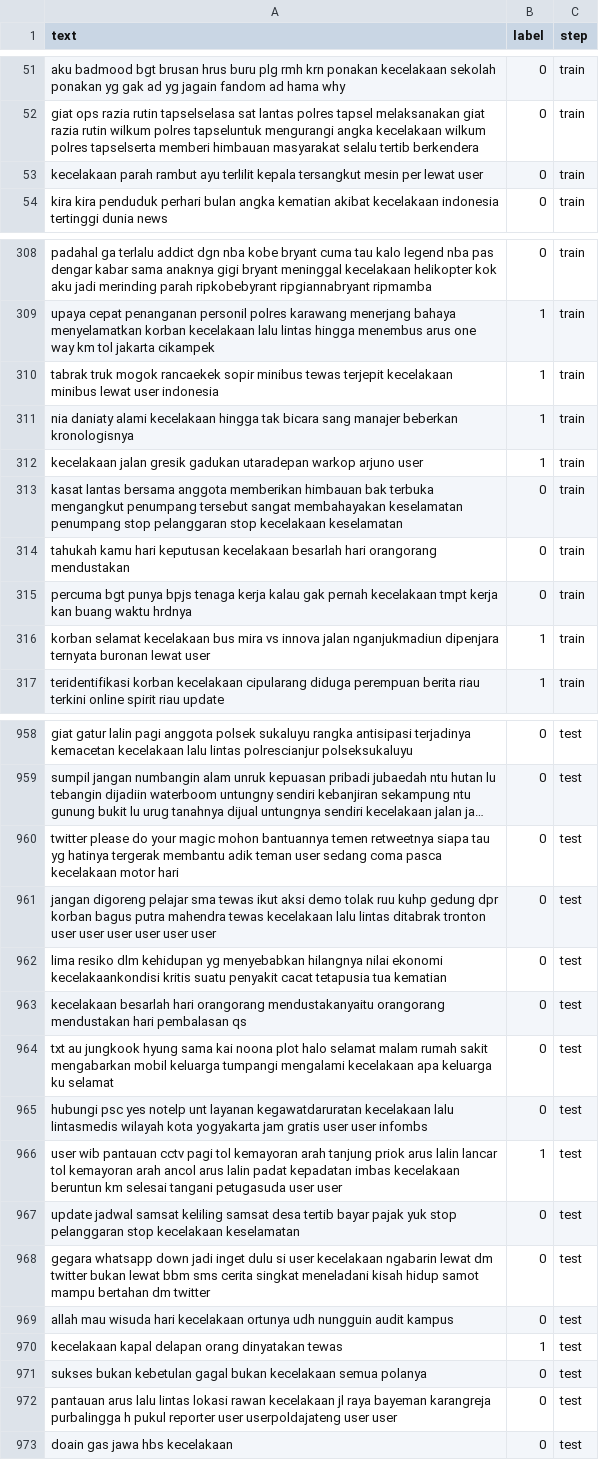
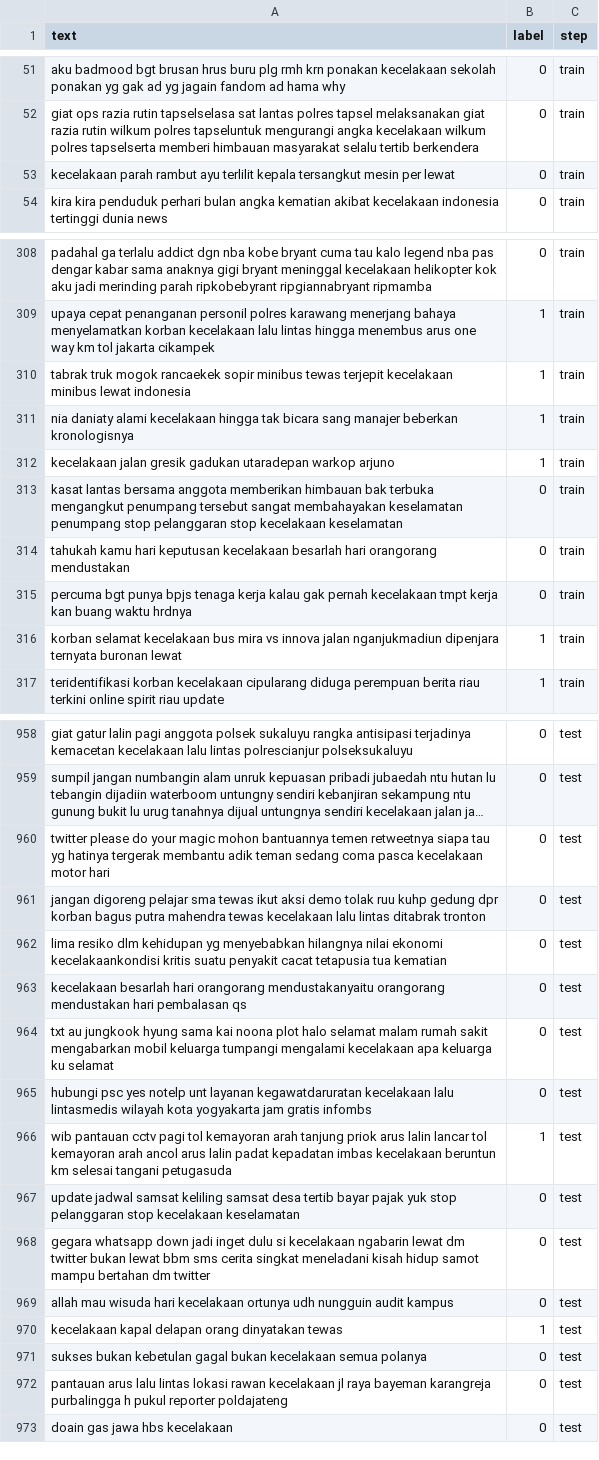
Before and after one commit to adirizq/indonesian-tweet-traffic-accident-detection, a CSV file: datasets/twitter_label_manual_processed.csv, drawn as a sheet; only a part is shown, gaps mark what is left out; long unchanged cells end in …; the diff covers the shown part only; the diff names each change by its address in the sheet, - before the commit and + after, or states it on an @@ line.

```diff
--- a/datasets/twitter_label_manual_processed.csv
+++ b/datasets/twitter_label_manual_processed.csv
-A53 (text): …per lewat user
+A53 (text): …per lewat
-A310 (text): …minibus lewat user indonesia
+A310 (text): …minibus lewat indonesia
-A312 (text): …warkop arjuno user
+A312 (text): …warkop arjuno
-A316 (text): …buronan lewat user
+A316 (text): …buronan lewat
-A960 (text): …adik teman user sedang coma…
+A960 (text): …adik teman sedang coma…
-A961 (text): …ditabrak tronton user user user user user user
+A961 (text): …ditabrak tronton
-A965 (text): …jam gratis user user infombs
+A965 (text): …jam gratis infombs
-A966 (text): user wib pantauan cctv pagi tol kemayoran arah tanjung priok arus lalin lancar tol kemayoran arah ancol arus lalin padat kepadatan imbas kecelakaan beruntun km selesai tangani petugasuda user user
+A966 (text): wib pantauan cctv pagi tol kemayoran arah tanjung priok arus lalin lancar tol kemayoran arah ancol arus lalin padat kepadatan imbas kecelakaan beruntun km selesai tangani petugasuda
-A968 (text): …dulu si user kecelakaan ngabarin…
+A968 (text): …dulu si kecelakaan ngabarin…
-A972 (text): …pukul reporter user userpoldajateng user user
+A972 (text): …pukul reporter poldajateng
```
Also changed, not shown: 72 edited cells elsewhere in this file, 1 other file.
